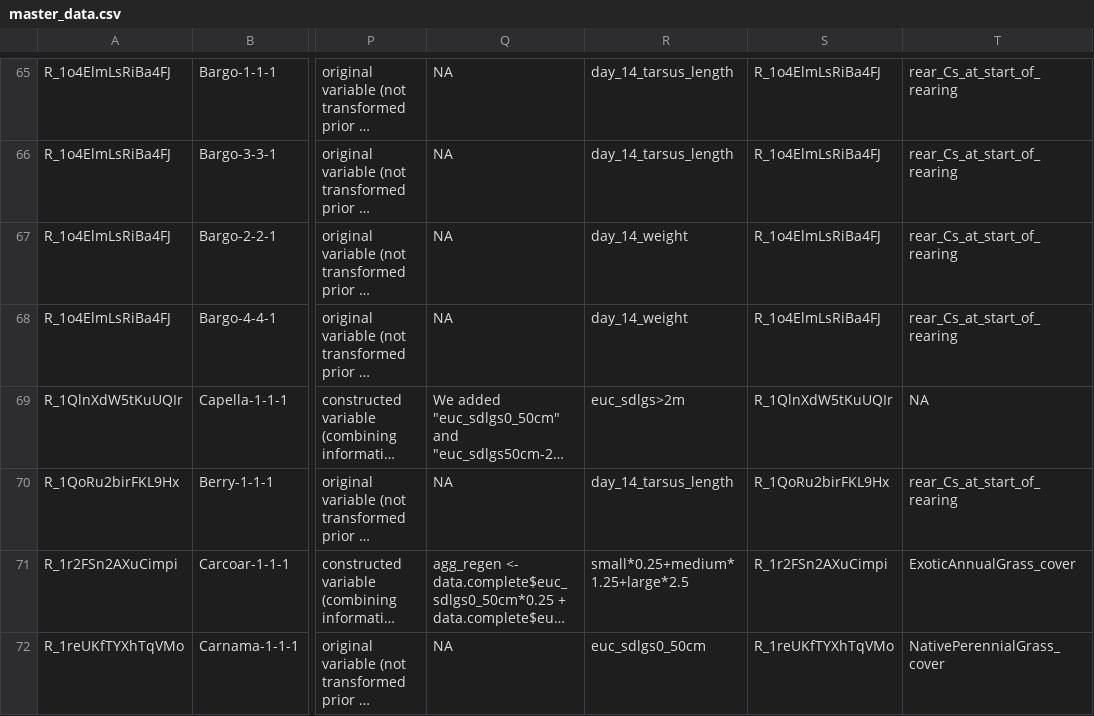
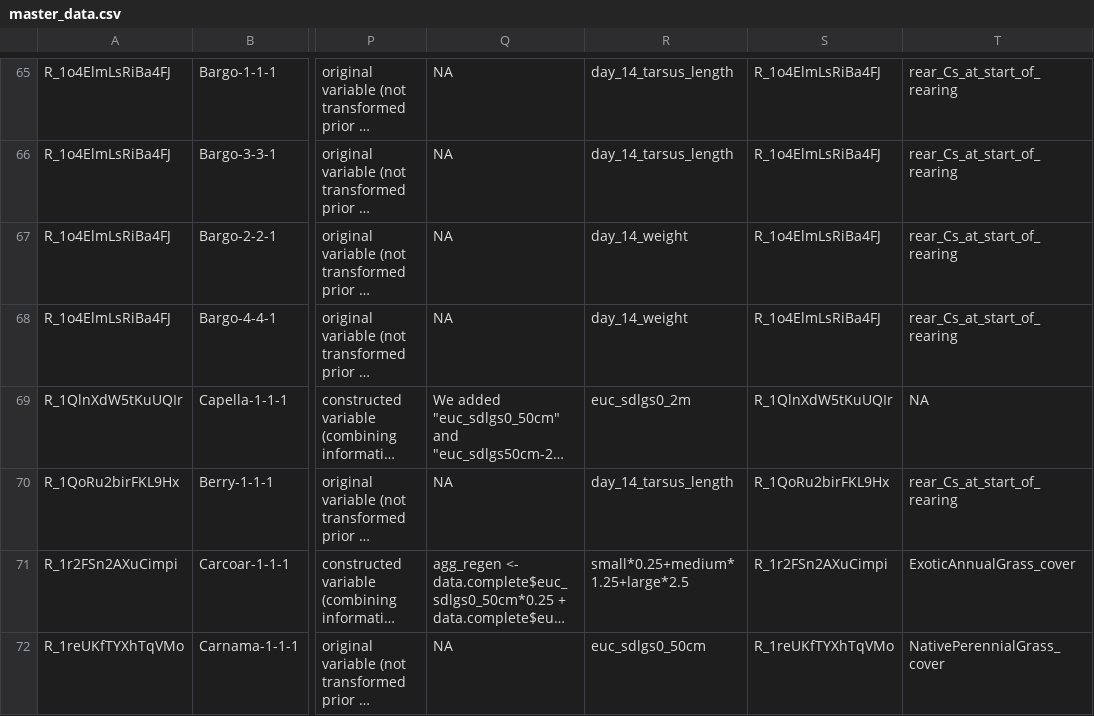
Before and after one commit to egouldo/ManyEcoEvo, a CSV file: data-raw/anonymised_data/master_data.csv, drawn as a sheet; only a part is shown, gaps mark what is left out; long unchanged cells end in …; the diff names each change by its address in the sheet, - before the commit and + after, or states it on an @@ line.

Commit message:
fix incorrectly coded response variable - identified in the course of #80

```diff
--- a/data-raw/anonymised_data/master_data.csv
+++ b/data-raw/anonymised_data/master_data.csv
-R69: euc_sdlgs>2m
+R69: euc_sdlgs0_2m
```
